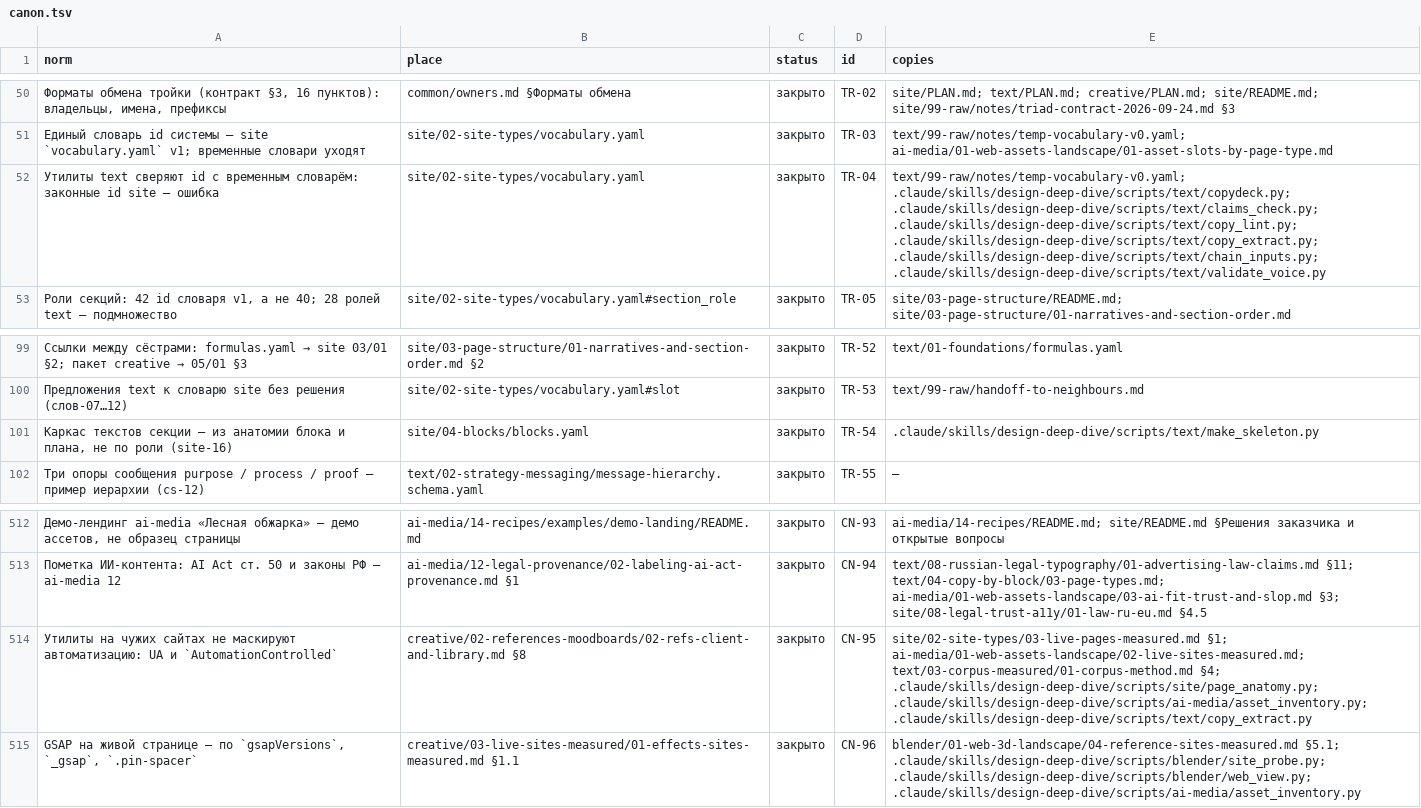
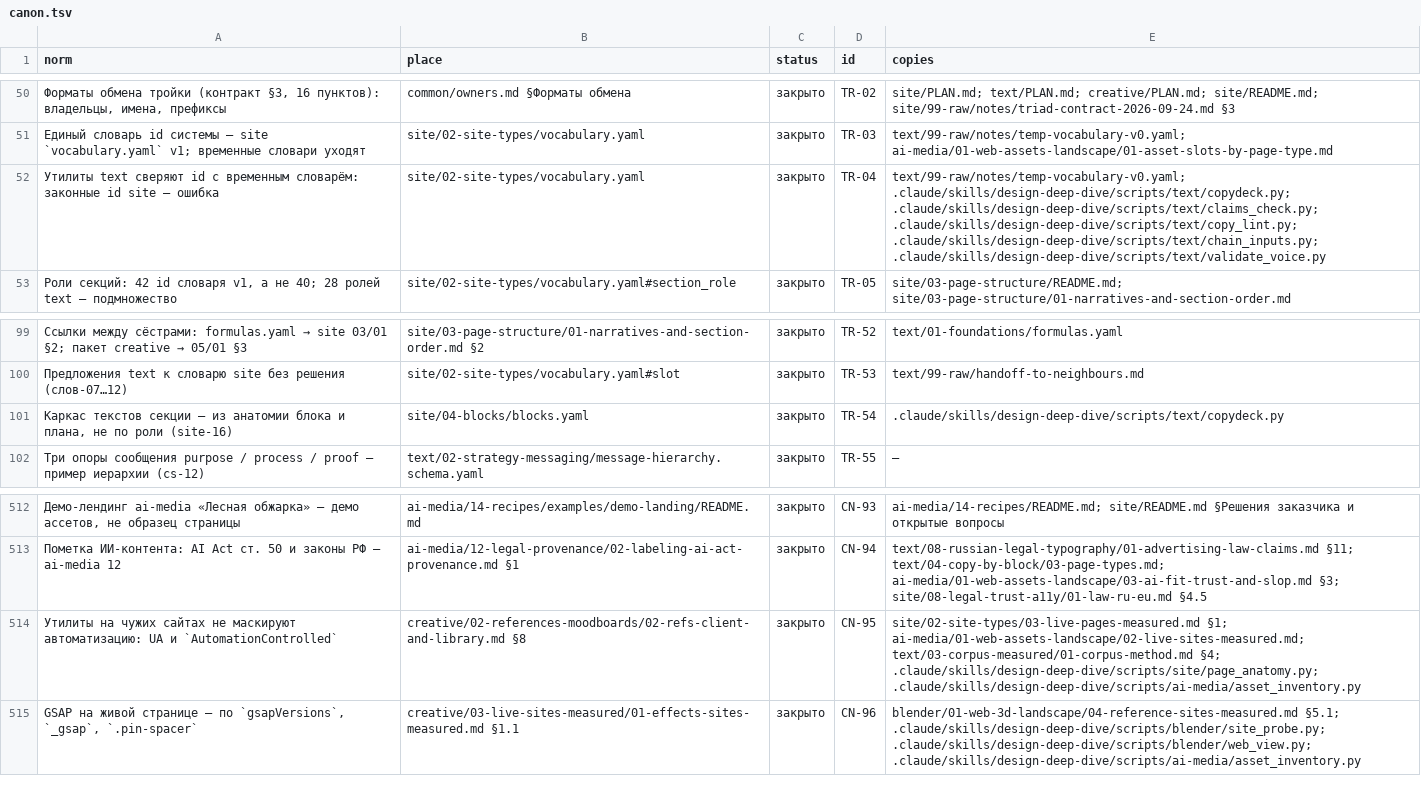
Before and after one commit to gommgo/business-strategy-template, a TSV file: .claude/skills/design-deep-dive/kb/common/canon.tsv, drawn as a sheet; only a part is shown, gaps mark what is left out; the diff names each change by its address in the sheet, - before the commit and + after, or states it on an @@ line.

```diff
--- a/.claude/skills/design-deep-dive/kb/common/canon.tsv
+++ b/.claude/skills/design-deep-dive/kb/common/canon.tsv
-E52 (copies): ….claude/skills/design-deep-dive/scripts/text/claims_check.py; .claude/skills/design-deep-dive/scripts/text/copy_lint.py; .claude/skills/design-deep-dive/scripts/text/copy_extract.py; .claude/skills/design-deep-dive/scripts/text/chain_inputs.py; .claude/skills/design-deep-dive/scripts/text/validate_voice.py
+E52 (copies): ….claude/skills/design-deep-dive/scripts/text/claims_check.py; .claude/skills/design-deep-dive/scripts/text/copy_lint.py; .claude/skills/design-deep-dive/scripts/text/chain_inputs.py; .claude/skills/design-deep-dive/scripts/text/validate_voice.py
-E101 (copies): .claude/skills/design-deep-dive/scripts/text/make_skeleton.py
+E101 (copies): .claude/skills/design-deep-dive/scripts/text/copydeck.py
-E514 (copies): …§4; .claude/skills/design-deep-dive/scripts/site/page_anatomy.py; .claude/skills/design-deep-dive/scripts/ai-media/asset_inventory.py; .claude/skills/design-deep-dive/scripts/text/copy_extract.py
+E514 (copies): …§4; .claude/skills/design-deep-dive/scripts/site/page_anatomy.py; .claude/skills/design-deep-dive/scripts/ai-media/asset_inventory.py
```
